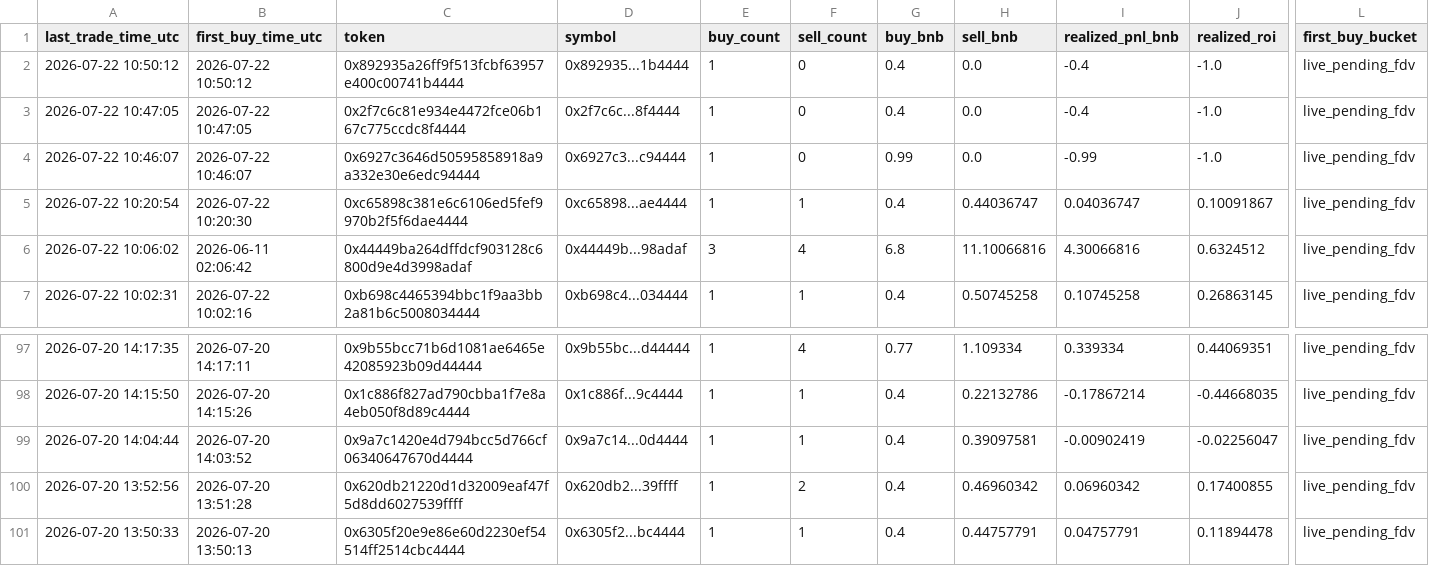
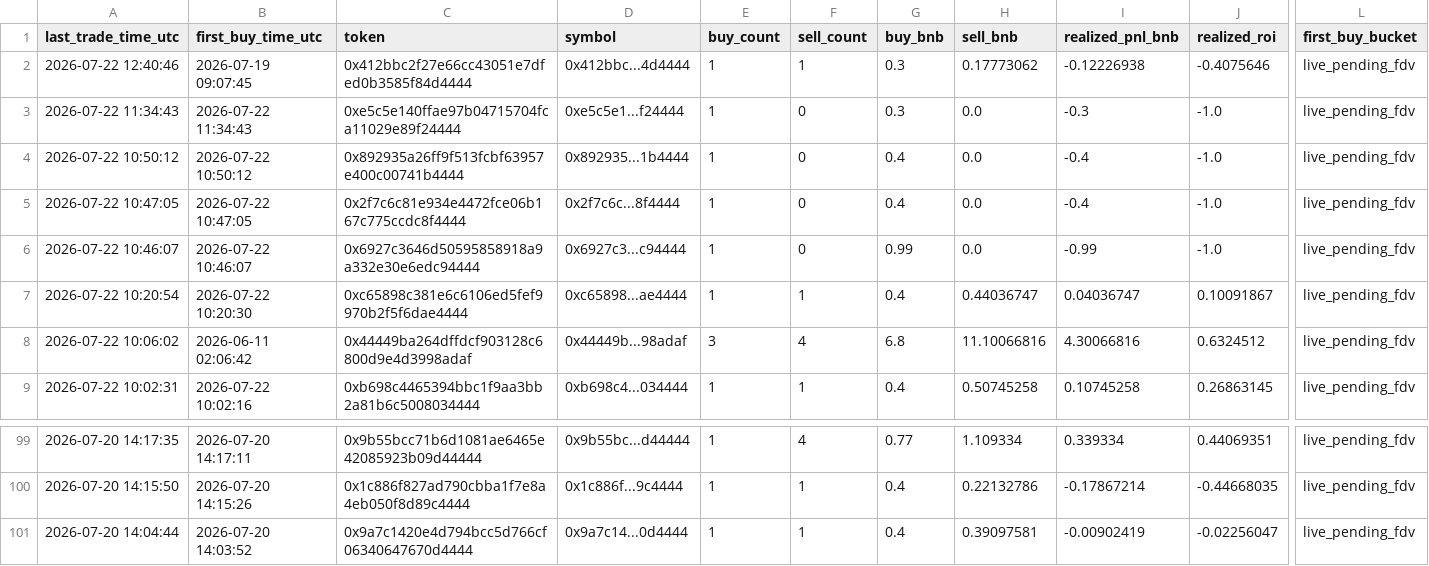
Before and after one commit to hahahakang/bsc-fourmeme-analysis-live, a CSV file: data/live_recent_positions.csv, drawn as a sheet; only a part is shown, gaps mark what is left out; removed rows and columns are numbered as before the commit, all else as after; rows hold the shown columns only; the diff names each change by its address in the sheet, - before the commit and + after, or states it on an @@ line.

```diff
--- a/data/live_recent_positions.csv
+++ b/data/live_recent_positions.csv
+row 2: 2026-07-22 12:40:46 | 2026-07-19 09:07:45 | 0x412bbc2f27e66cc43051e7dfed0b3585f84d4444 | 0x412bbc...4d4444 | 1 | 1 | 0.3 | 0.17773062 | -0.12226938 | -0.4075646 | live_pending_fdv
+row 3: 2026-07-22 11:34:43 | 2026-07-22 11:34:43 | 0xe5c5e140ffae97b04715704fca11029e89f24444 | 0xe5c5e1...f24444 | 1 | 0 | 0.3 | 0.0 | -0.3 | -1.0 | live_pending_fdv
-row 100: 2026-07-20 13:52:56 | 2026-07-20 13:51:28 | 0x620db21220d1d32009eaf47f5d8dd6027539ffff | 0x620db2...39ffff | 1 | 2 | 0.4 | 0.46960342 | 0.06960342 | 0.17400855 | live_pending_fdv
-row 101: 2026-07-20 13:50:33 | 2026-07-20 13:50:13 | 0x6305f20e9e86e60d2230ef54514ff2514cbc4444 | 0x6305f2...bc4444 | 1 | 1 | 0.4 | 0.44757791 | 0.04757791 | 0.11894478 | live_pending_fdv
```
Also changed, not shown: data/live_events.csv, data/live_recent_buys.csv, 5 other files.
